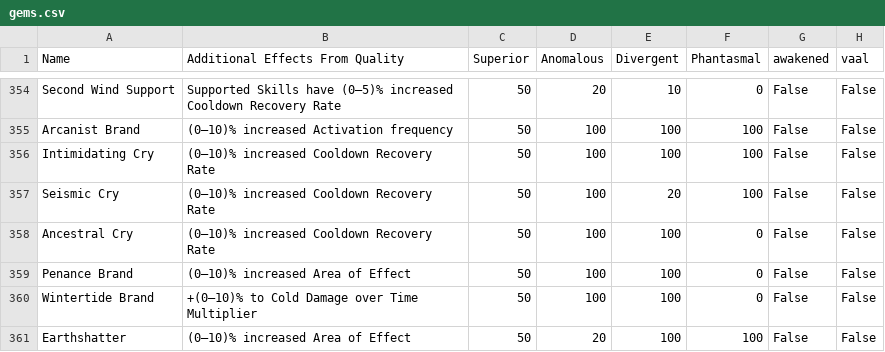
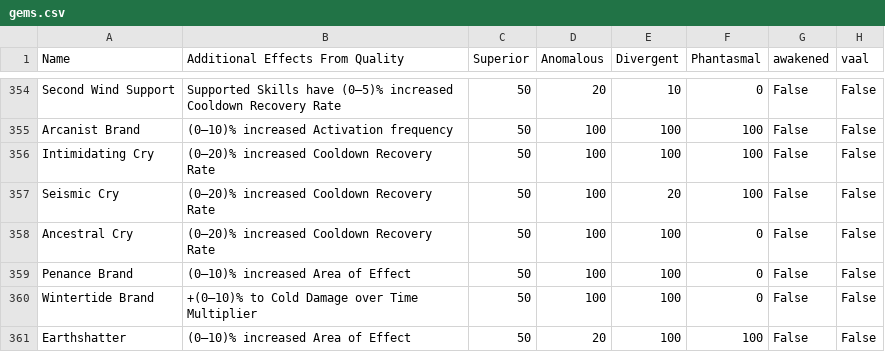
Before and after one commit to cwickiz1/poeprofitmargin, a CSV file: poeprofitmargin/data/gems.csv (was data/gems.csv), drawn as a sheet; only a part is shown, gaps mark what is left out; the diff covers the shown part only; the diff names each change by its address in the sheet, - before the commit and + after, or states it on an @@ line.

```diff
--- a/data/gems.csv
+++ b/poeprofitmargin/data/gems.csv
-B356:B358 (Additional Effects From Quality): (0–10)% increased Cooldown Recovery Rate
+B356:B358 (Additional Effects From Quality): (0–20)% increased Cooldown Recovery Rate
```
Also changed, not shown: 5 added rows, 1 removed row and 12 edited cells elsewhere in this file, 6 other files.
